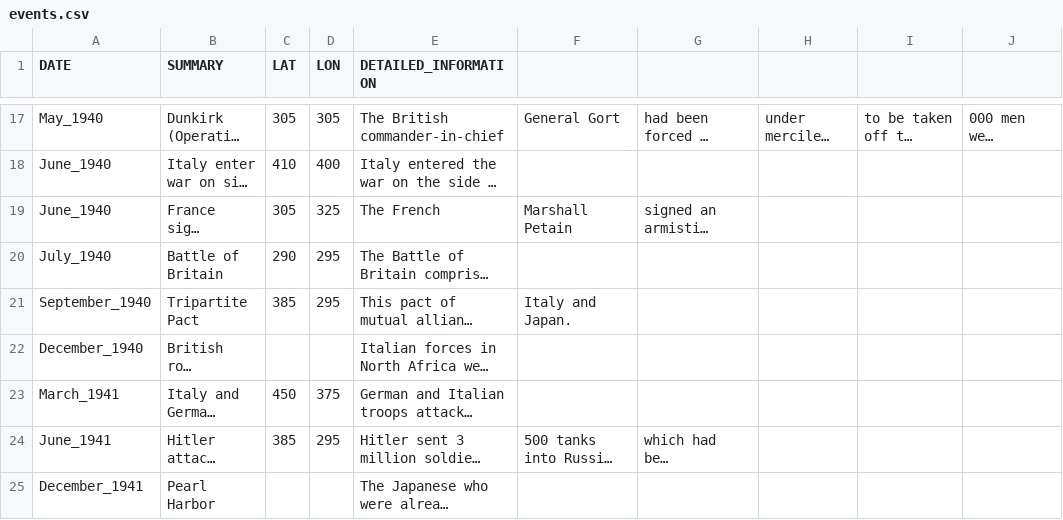
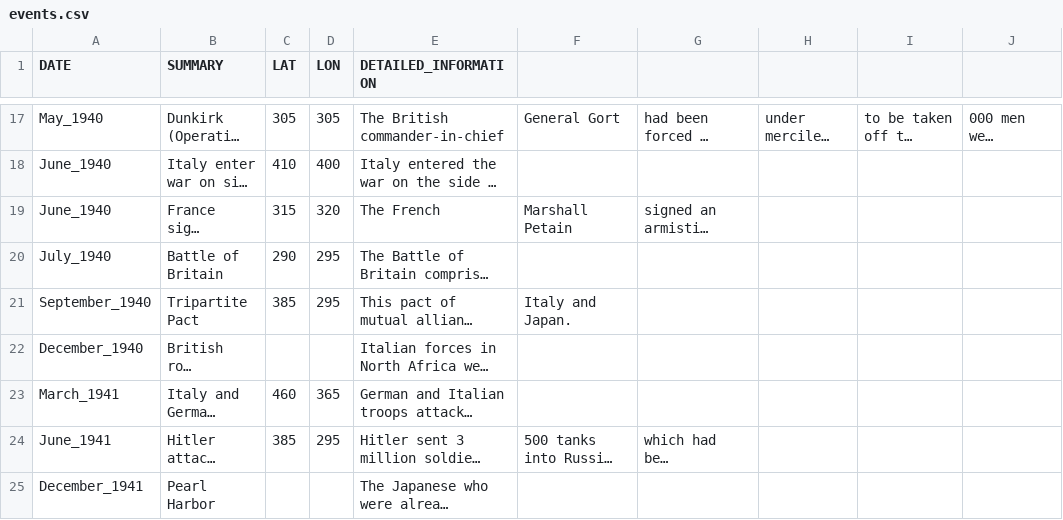
Before and after one commit to danif93/World-War-II-Deaths-D3-Overview, a CSV file: datasets/events.csv, drawn as a sheet; only a part is shown, gaps mark what is left out; long unchanged cells end in …; the diff names each change by its address in the sheet, - before the commit and + after, or states it on an @@ line.

```diff
--- a/datasets/events.csv
+++ b/datasets/events.csv
-C19 (LAT): 305
+C19 (LAT): 315
-D19 (LON): 325
+D19 (LON): 320
-C23 (LAT): 450
+C23 (LAT): 460
-D23 (LON): 375
+D23 (LON): 365
```
Also changed, not shown: datasets/WWII_casualties.csv, 5 other files.
